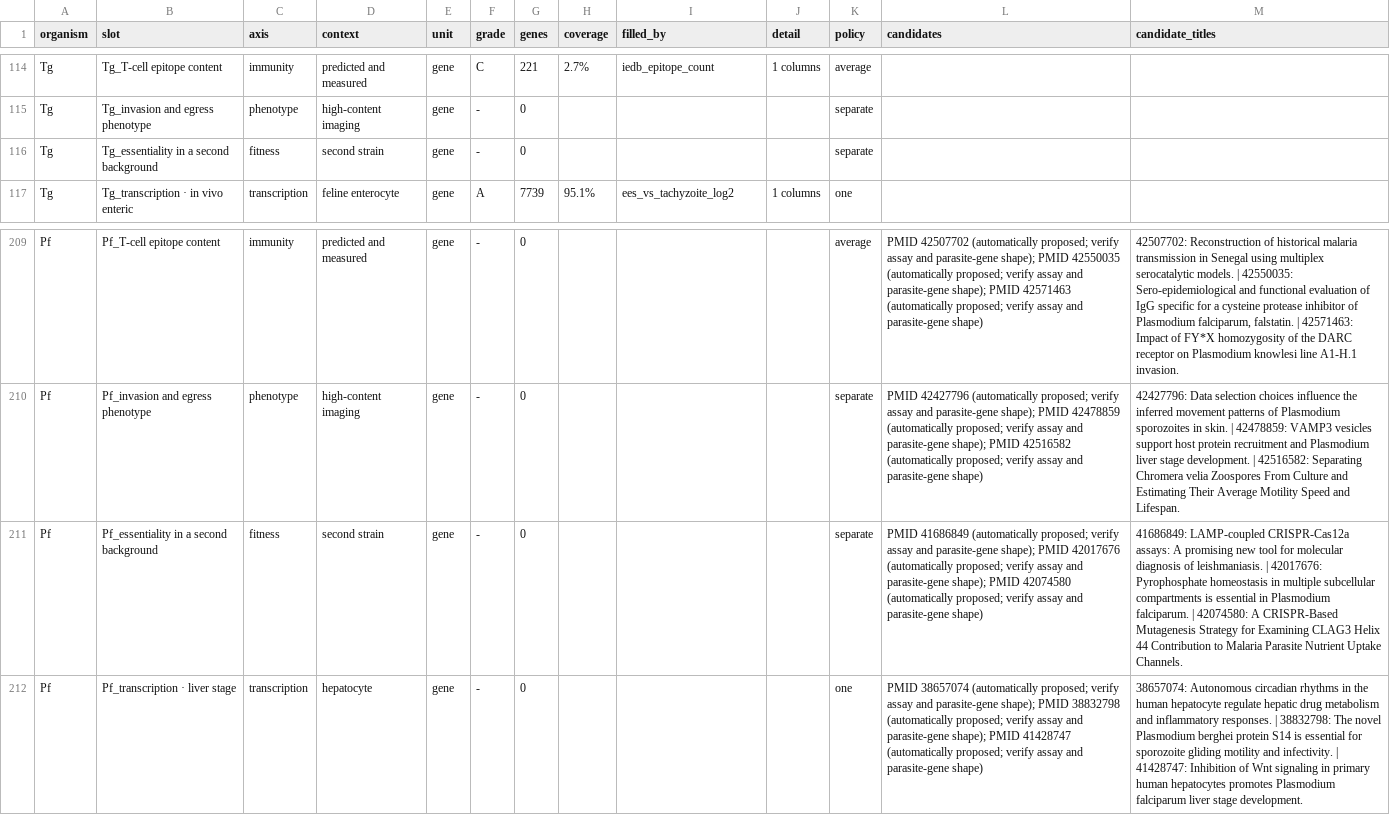
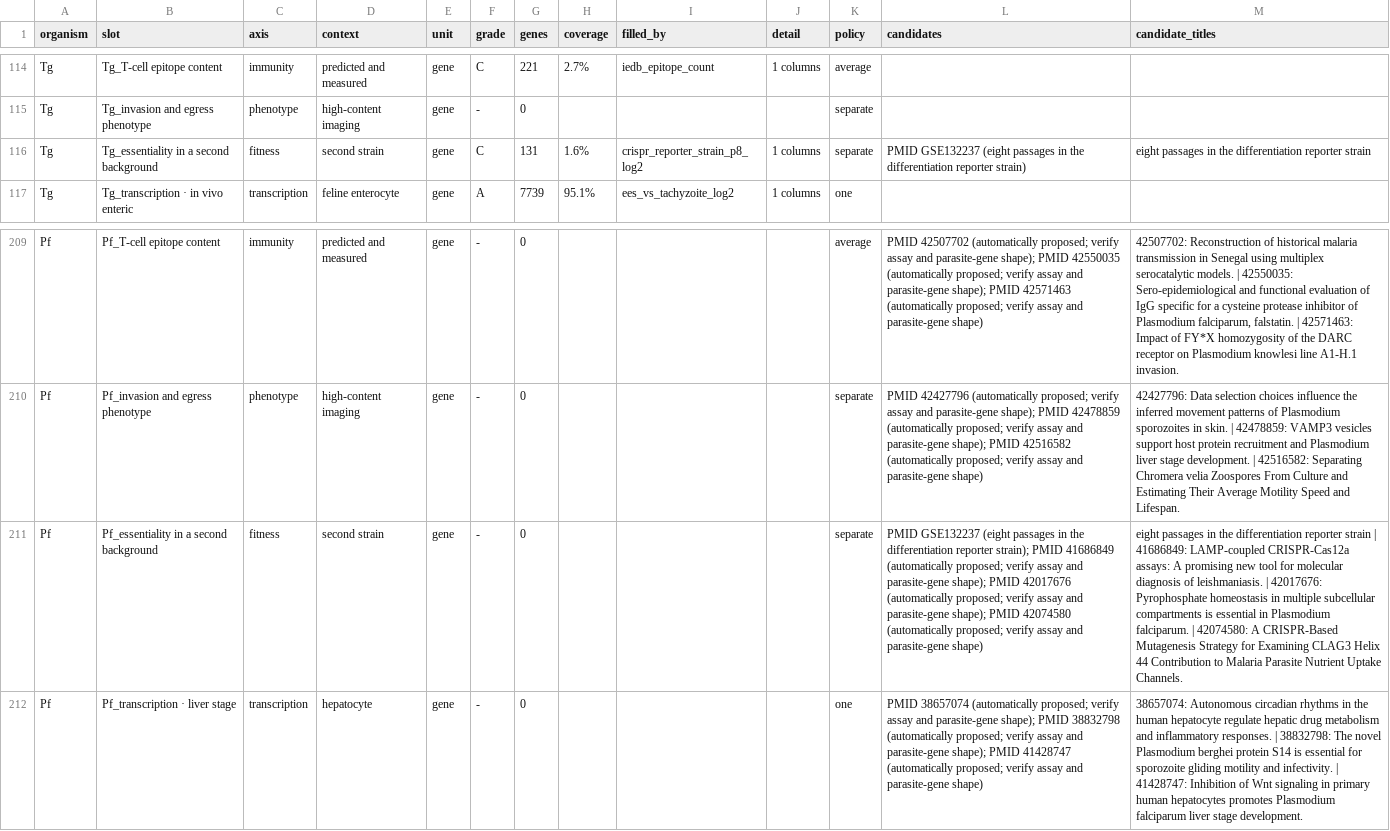
Before and after one commit to EinarOlafsson/starplast, a CSV file: instructions/done/31_slots.csv, drawn as a sheet; only a part is shown, gaps mark what is left out; the diff names each change by its address in the sheet, - before the commit and + after, or states it on an @@ line.

Commit message:
Fill essentiality in a second background from an archive already on disk
GSE132237 answers two questions and only one was being read. Its differentiation arms filled
`stage-conversion phenotype` this morning; its PASSAGE arms -- p8 against the input library -- are
ordinary tachyzoite growth in the reporter line, which is not the type I RH the genome-wide screens
use. That is a second background, and the file has been sitting in a folder literally named
`essentiality_in_a_second_background` all day.

262 genes, from a targeted library of nucleic-acid binding proteins, so that is its honest extent
rather than the genome.

Verified by agreeing with the screens it should agree with: rho = +0.62 against fit_invitro_hff over
130 shared genes. Close enough that the direction and the join are right; far enough that the column
is not a copy of one already here, which is the whole reason a second background is worth a slot.

The archive reader is factored out and shared by the two readouts, with a test that they do not
collide -- a gene can be required for growth and dispensable for differentiation, and reading the
wrong arms would answer the wrong question silently.

Worth naming as a pattern: a deposit can hold more than one slot's answer, and the first pass takes
the one it was fetched for. Three of today's fills came from re-reading something already downloaded
-- this, the H4 acetylation that replaced the refused H3K4me1, and the enteroepithelial comparison.

Toxoplasma gene slots: 93 of 105. All units: 101 of 118.

```diff
--- a/instructions/done/31_slots.csv
+++ b/instructions/done/31_slots.csv
-F116 (grade): -
+F116 (grade): C
-G116 (genes): 0
+G116 (genes): 131
-H116 (coverage): (empty)
+H116 (coverage): 1.6%
-I116 (filled_by): (empty)
+I116 (filled_by): crispr_reporter_strain_p8_log2
-J116 (detail): (empty)
+J116 (detail): 1 columns
-L116 (candidates): (empty)
+L116 (candidates): PMID GSE132237 (eight passages in the differentiation reporter strain)
-M116 (candidate_titles): (empty)
+M116 (candidate_titles): eight passages in the differentiation reporter strain
-L211 (candidates): PMID 41686849 (automatically…
+L211 (candidates): PMID GSE132237 (eight passages in the differentiation reporter strain); PMID 41686849 (automatically…
-M211 (candidate_titles): 41686849: LAMP-coupled…
+M211 (candidate_titles): eight passages in the differentiation reporter strain | 41686849: LAMP-coupled…
```
Also changed, not shown: instructions/done/31_slots_plasmodium.csv, instructions/done/31_slots_toxoplasma.csv, 13 other files.
